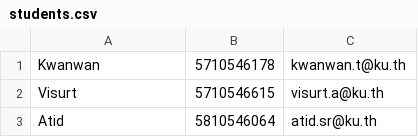
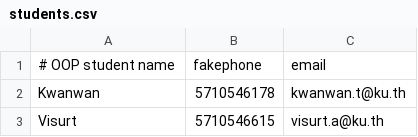
Before and after one commit to OOP2018/contacts-lite, a CSV file: src/data/students.csv, drawn as a sheet; only a part is shown; the shorter side is filled out with more unchanged rows.

```diff
--- a/src/data/students.csv
+++ b/src/data/students.csv
@@ -1 +1,2 @@
+# OOP student name, fakephone, email
 Kwanwan,5710546178,kwanwan.t@ku.th
```
Also changed, not shown: 4 other files.
